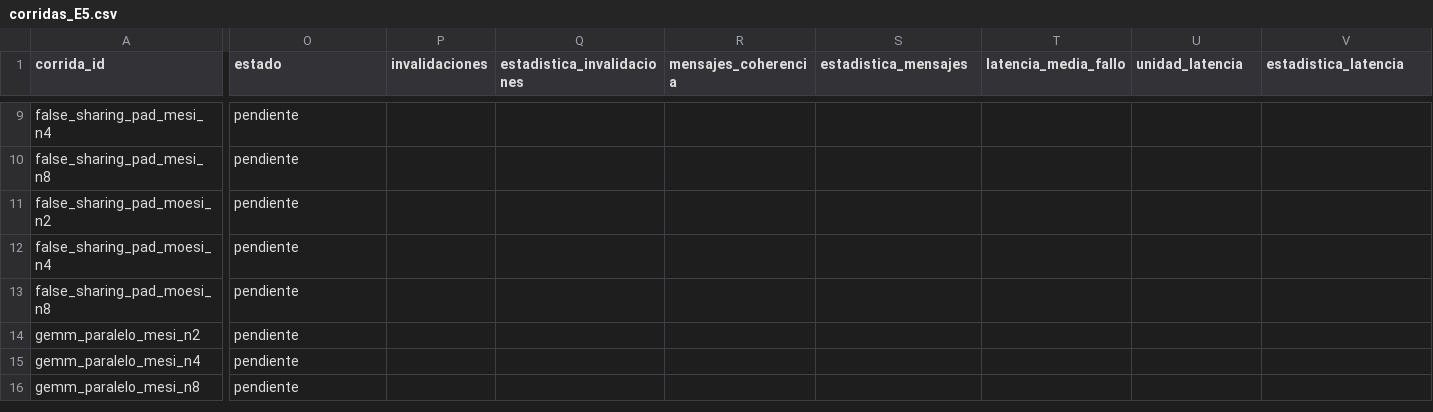
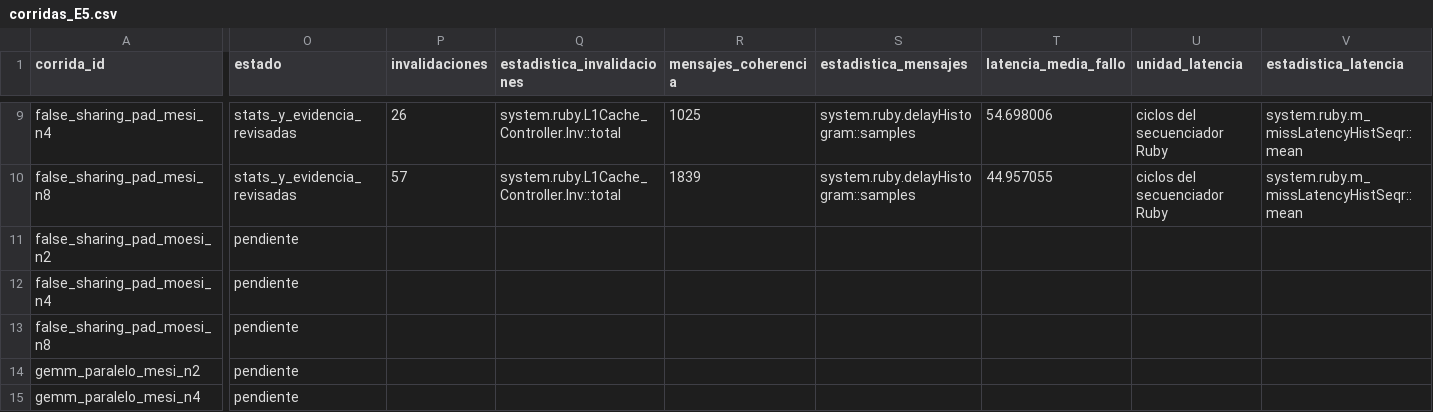
Before and after one commit to fufi05/proyecto-gem5, a CSV file: scripts/corridas_E5.csv, drawn as a sheet; only a part is shown, gaps mark what is left out; the shorter side is filled out with more unchanged rows; the diff covers the shown part only; the diff names each change by its address in the sheet, - before the commit and + after, or states it on an @@ line.

```diff
--- a/scripts/corridas_E5.csv
+++ b/scripts/corridas_E5.csv
-O9:O10 (estado): pendiente
+O9:O10 (estado): stats_y_evidencia_revisadas
-P9 (invalidaciones): (empty)
+P9 (invalidaciones): 26
-Q9:Q10 (estadistica_invalidaciones): (empty)
+Q9:Q10 (estadistica_invalidaciones): system.ruby.L1Cache_Controller.Inv::total
-R9 (mensajes_coherencia): (empty)
+R9 (mensajes_coherencia): 1025
-S9:S10 (estadistica_mensajes): (empty)
+S9:S10 (estadistica_mensajes): system.ruby.delayHistogram::samples
-T9 (latencia_media_fallo): (empty)
+T9 (latencia_media_fallo): 54.698006
-U9:U10 (unidad_latencia): (empty)
+U9:U10 (unidad_latencia): ciclos del secuenciador Ruby
-V9:V10 (estadistica_latencia): (empty)
+V9:V10 (estadistica_latencia): system.ruby.m_missLatencyHistSeqr::mean
-P10 (invalidaciones): (empty)
+P10 (invalidaciones): 57
-R10 (mensajes_coherencia): (empty)
+R10 (mensajes_coherencia): 1839
-T10 (latencia_media_fallo): (empty)
+T10 (latencia_media_fallo): 44.957055
```
Also changed, not shown: 68 edited cells elsewhere in this file.
